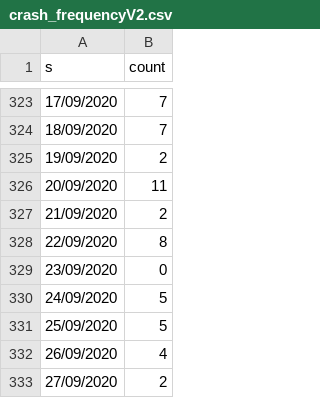
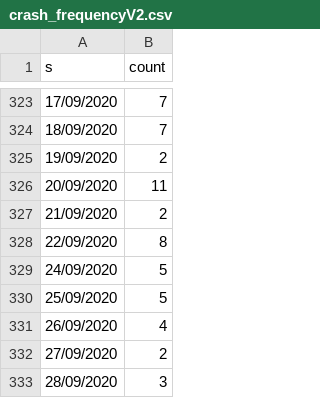
Before and after one commit to kang0008/FIT3179assignment2, a CSV file: data/crash_frequencyV2.csv, drawn as a sheet; only a part is shown, gaps mark what is left out; the shorter side is filled out with more unchanged rows; the diff names each change by its address in the sheet, - before the commit and + after, or states it on an @@ line.

Commit message:
Add files via upload

```diff
--- a/data/crash_frequencyV2.csv
+++ b/data/crash_frequencyV2.csv
-row 329: 23/09/2020 | 0
```
